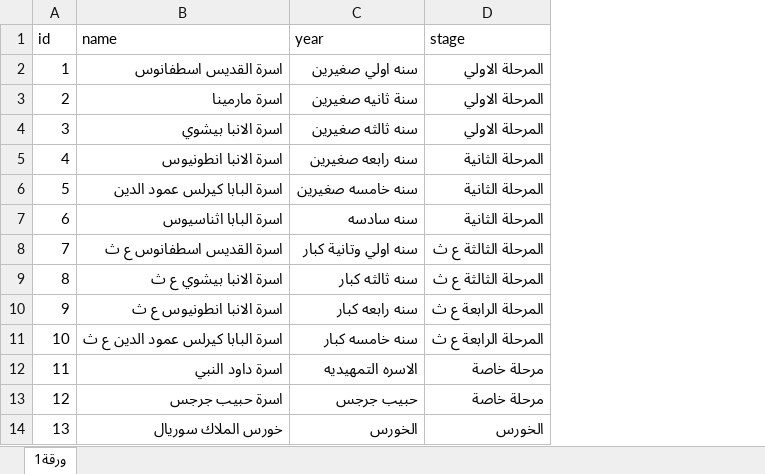
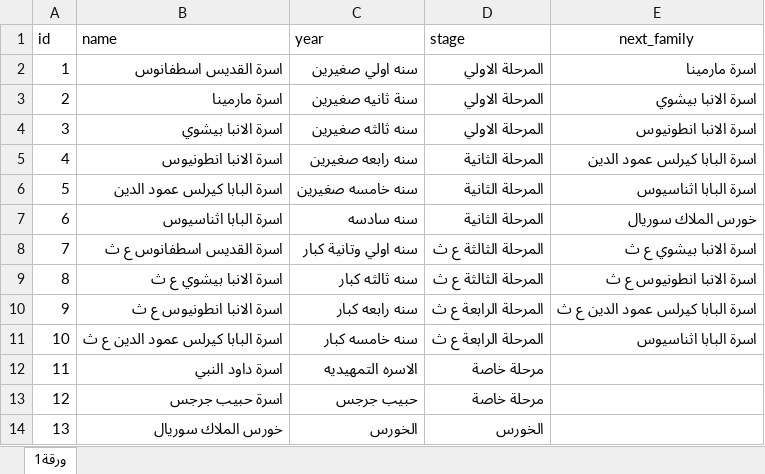
Before and after one commit to engFaridFayez/marmina-API, an Excel workbook: families.xlsx, sheet ورقة1, drawn as a sheet; values as stored, in another font and other column widths than the file's, no borders; the diff names each change by its address in the sheet, - before the commit and + after, or states it on an @@ line.

Commit message:
results and next_family fix

```diff
--- a/families.xlsx (sheet ورقة1)
+++ b/families.xlsx (sheet ورقة1)
+column E (next_family), rows 2-11: اسرة مارمينا | اسرة الانبا بيشوي | اسرة الانبا انطونيوس | اسرة البابا كيرلس عمود الدين | اسرة البابا اثناسيوس | خورس الملاك سوريال | اسرة الانبا بيشوي ع ث | اسرة الانبا انطونيوس ع ث | اسرة البابا كيرلس عمود الدين ع ث | اسرة البابا اثناسيوس
```
Also changed, not shown: 18 other files.
